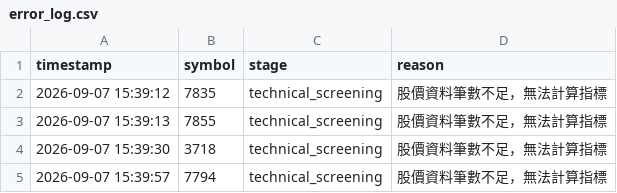
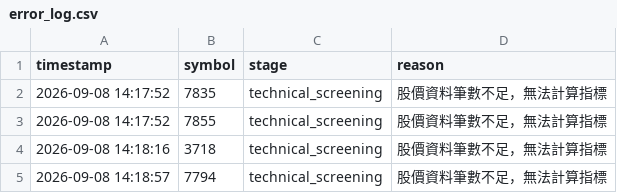
Before and after one commit to ScoppenLin/CandyTWStock, a CSV file: logs/error_log.csv, drawn as a sheet.

```diff
--- a/logs/error_log.csv
+++ b/logs/error_log.csv
@@ -1,5 +1,5 @@
 timestamp,symbol,stage,reason
-2026-09-07 15:39:12,7835,technical_screening,股價資料筆數不足，無法計算指標
-2026-09-07 15:39:13,7855,technical_screening,股價資料筆數不足，無法計算指標
-2026-09-07 15:39:30,3718,technical_screening,股價資料筆數不足，無法計算指標
-2026-09-07 15:39:57,7794,technical_screening,股價資料筆數不足，無法計算指標
+2026-09-08 14:17:52,7835,technical_screening,股價資料筆數不足，無法計算指標
+2026-09-08 14:17:52,7855,technical_screening,股價資料筆數不足，無法計算指標
+2026-09-08 14:18:16,3718,technical_screening,股價資料筆數不足，無法計算指標
+2026-09-08 14:18:57,7794,technical_screening,股價資料筆數不足，無法計算指標
```
Also changed, not shown: output/screening_result.csv, 5 other files.
